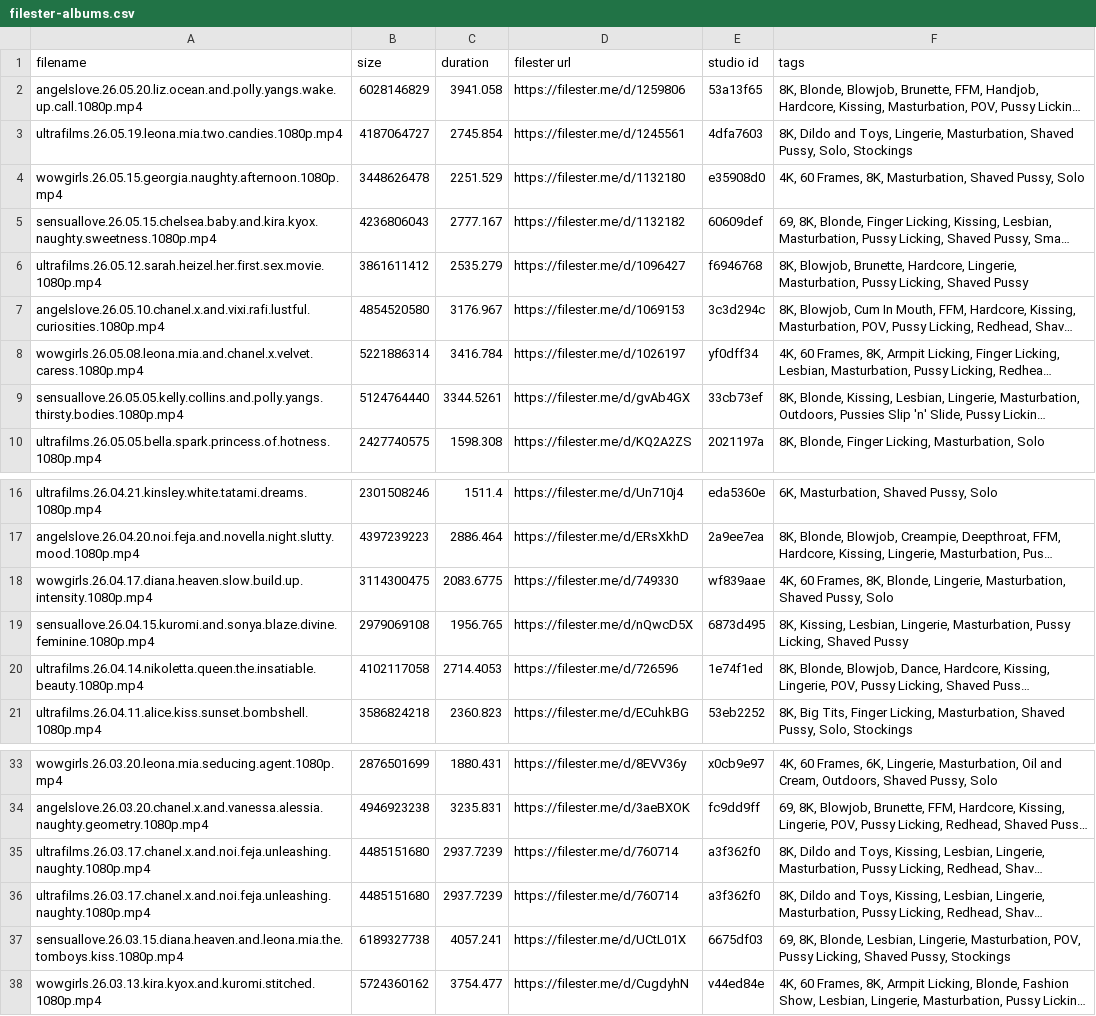
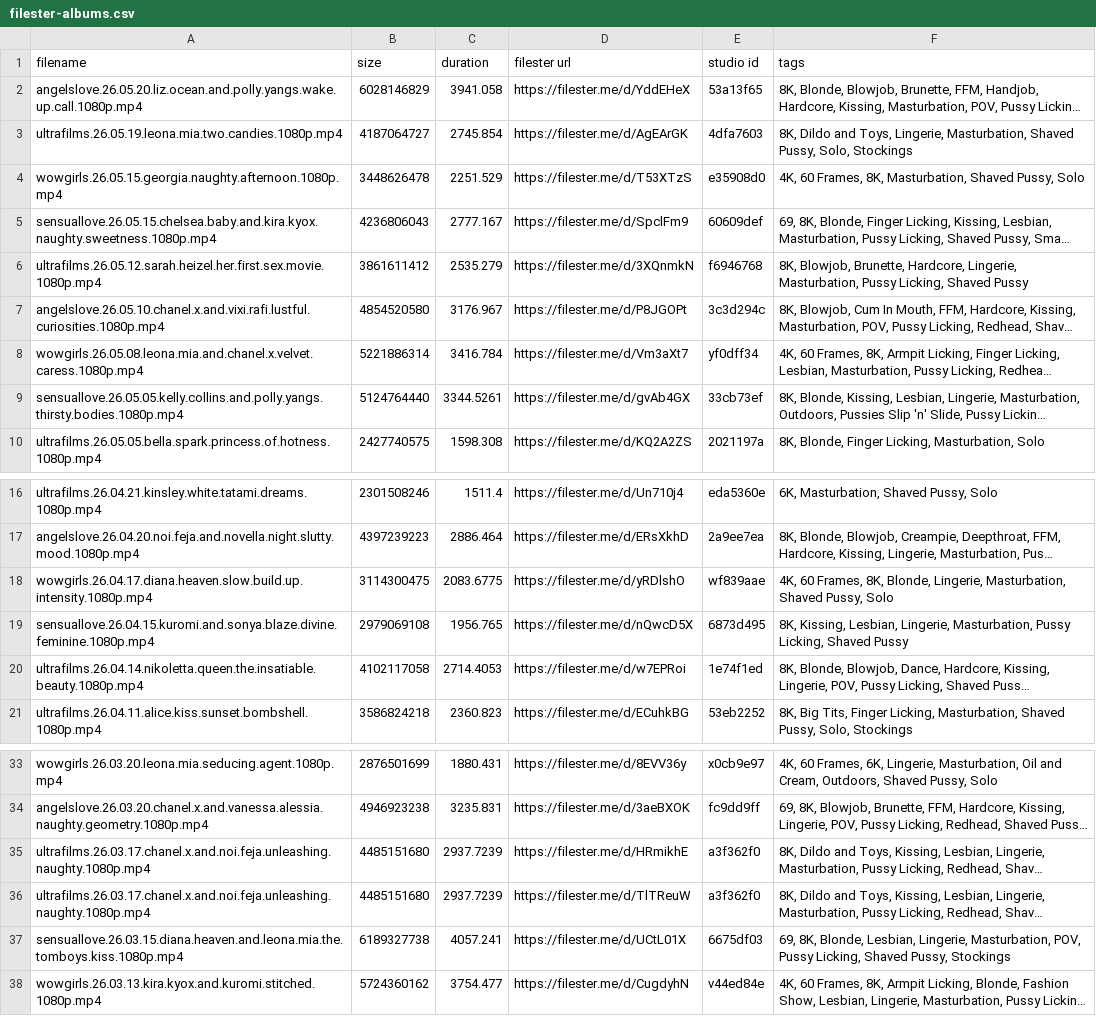
Before and after one commit to hyper440/wow, a CSV file: filester-albums.csv, drawn as a sheet; only a part is shown, gaps mark what is left out; long unchanged cells end in …; the diff names each change by its address in the sheet, - before the commit and + after, or states it on an @@ line.

Commit message:
Update filester-albums.csv

```diff
--- a/filester-albums.csv
+++ b/filester-albums.csv
-D2 (filester url): https://filester.me/d/1259806
+D2 (filester url): https://filester.me/d/YddEHeX
-D3 (filester url): https://filester.me/d/1245561
+D3 (filester url): https://filester.me/d/AgEArGK
-D4 (filester url): https://filester.me/d/1132180
+D4 (filester url): https://filester.me/d/T53XTzS
-D5 (filester url): https://filester.me/d/1132182
+D5 (filester url): https://filester.me/d/SpclFm9
-D6 (filester url): https://filester.me/d/1096427
+D6 (filester url): https://filester.me/d/3XQnmkN
-D7 (filester url): https://filester.me/d/1069153
+D7 (filester url): https://filester.me/d/P8JGOPt
-D8 (filester url): https://filester.me/d/1026197
+D8 (filester url): https://filester.me/d/Vm3aXt7
-D18 (filester url): https://filester.me/d/749330
+D18 (filester url): https://filester.me/d/yRDlshO
-D20 (filester url): https://filester.me/d/726596
+D20 (filester url): https://filester.me/d/w7EPRoi
-D35 (filester url): https://filester.me/d/760714
+D35 (filester url): https://filester.me/d/HRmikhE
-D36 (filester url): https://filester.me/d/760714
+D36 (filester url): https://filester.me/d/TlTReuW
```
